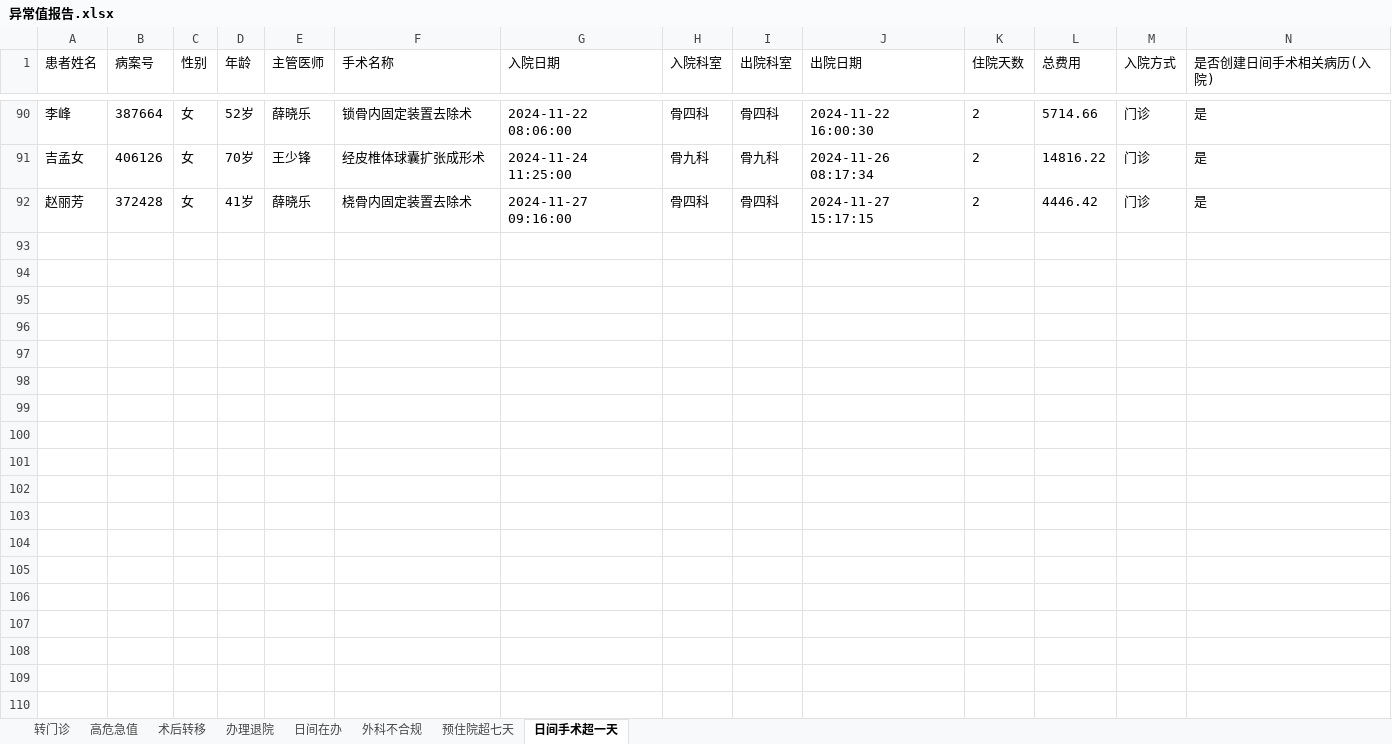
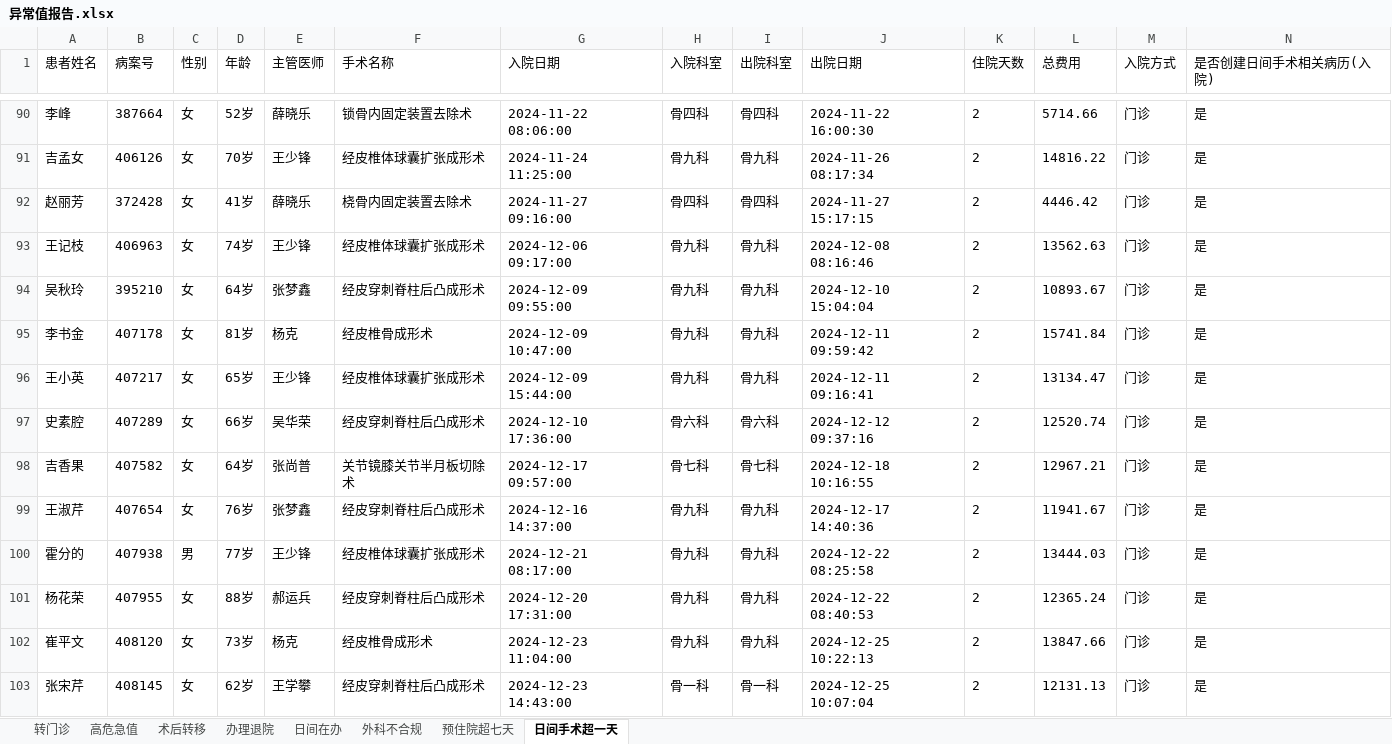
Before and after one commit to rainmyforest/gdp-dashboard-2, an Excel workbook: Data/异常值报告.xlsx, sheet 日间手术超一天, drawn as a sheet; only a part is shown, gaps mark what is left out; values as stored, in another font and other column widths than the file's, no borders; rows hold the shown columns only; the diff names each change by its address in the sheet, - before the commit and + after, or states it on an @@ line.

```diff
--- a/Data/异常值报告.xlsx (sheet 日间手术超一天)
+++ b/Data/异常值报告.xlsx (sheet 日间手术超一天)
+row 93: 王记枝 | 406963 | 女 | 74岁 | 王少锋 | 经皮椎体球囊扩张成形术 | 2024-12-06 09:17:00 | 骨九科 | 骨九科 | 2024-12-08 08:16:46 | 2 | 13562.63 | 门诊 | 是
+row 94: 吴秋玲 | 395210 | 女 | 64岁 | 张梦鑫 | 经皮穿刺脊柱后凸成形术 | 2024-12-09 09:55:00 | 骨九科 | 骨九科 | 2024-12-10 15:04:04 | 2 | 10893.67 | 门诊 | 是
+row 95: 李书金 | 407178 | 女 | 81岁 | 杨克 | 经皮椎骨成形术 | 2024-12-09 10:47:00 | 骨九科 | 骨九科 | 2024-12-11 09:59:42 | 2 | 15741.84 | 门诊 | 是
+row 96: 王小英 | 407217 | 女 | 65岁 | 王少锋 | 经皮椎体球囊扩张成形术 | 2024-12-09 15:44:00 | 骨九科 | 骨九科 | 2024-12-11 09:16:41 | 2 | 13134.47 | 门诊 | 是
+row 97: 史素腔 | 407289 | 女 | 66岁 | 吴华荣 | 经皮穿刺脊柱后凸成形术 | 2024-12-10 17:36:00 | 骨六科 | 骨六科 | 2024-12-12 09:37:16 | 2 | 12520.74 | 门诊 | 是
+row 98: 吉香果 | 407582 | 女 | 64岁 | 张尚普 | 关节镜膝关节半月板切除术 | 2024-12-17 09:57:00 | 骨七科 | 骨七科 | 2024-12-18 10:16:55 | 2 | 12967.21 | 门诊 | 是
+row 99: 王淑芹 | 407654 | 女 | 76岁 | 张梦鑫 | 经皮穿刺脊柱后凸成形术 | 2024-12-16 14:37:00 | 骨九科 | 骨九科 | 2024-12-17 14:40:36 | 2 | 11941.67 | 门诊 | 是
+row 100: 霍分的 | 407938 | 男 | 77岁 | 王少锋 | 经皮椎体球囊扩张成形术 | 2024-12-21 08:17:00 | 骨九科 | 骨九科 | 2024-12-22 08:25:58 | 2 | 13444.03 | 门诊 | 是
+row 101: 杨花荣 | 407955 | 女 | 88岁 | 郝运兵 | 经皮穿刺脊柱后凸成形术 | 2024-12-20 17:31:00 | 骨九科 | 骨九科 | 2024-12-22 08:40:53 | 2 | 12365.24 | 门诊 | 是
+row 102: 崔平文 | 408120 | 女 | 73岁 | 杨克 | 经皮椎骨成形术 | 2024-12-23 11:04:00 | 骨九科 | 骨九科 | 2024-12-25 10:22:13 | 2 | 13847.66 | 门诊 | 是
+row 103: 张宋芹 | 408145 | 女 | 62岁 | 王学攀 | 经皮穿刺脊柱后凸成形术 | 2024-12-23 14:43:00 | 骨一科 | 骨一科 | 2024-12-25 10:07:04 | 2 | 12131.13 | 门诊 | 是
```
Also changed, not shown: sheet 术后转移, sheet 转门诊, sheet 日间在办, sheet 外科不合规, Data/待床日与住院天数.xlsx, Data/总结报表.xlsx, 3 other files.
